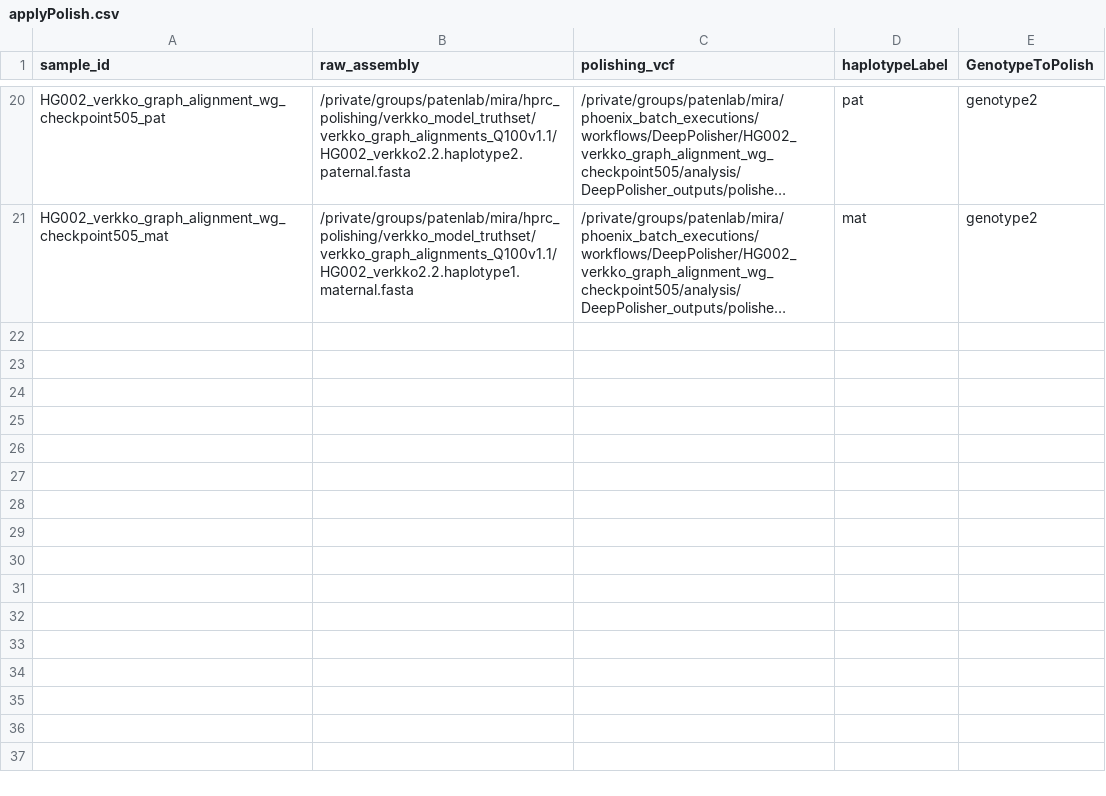
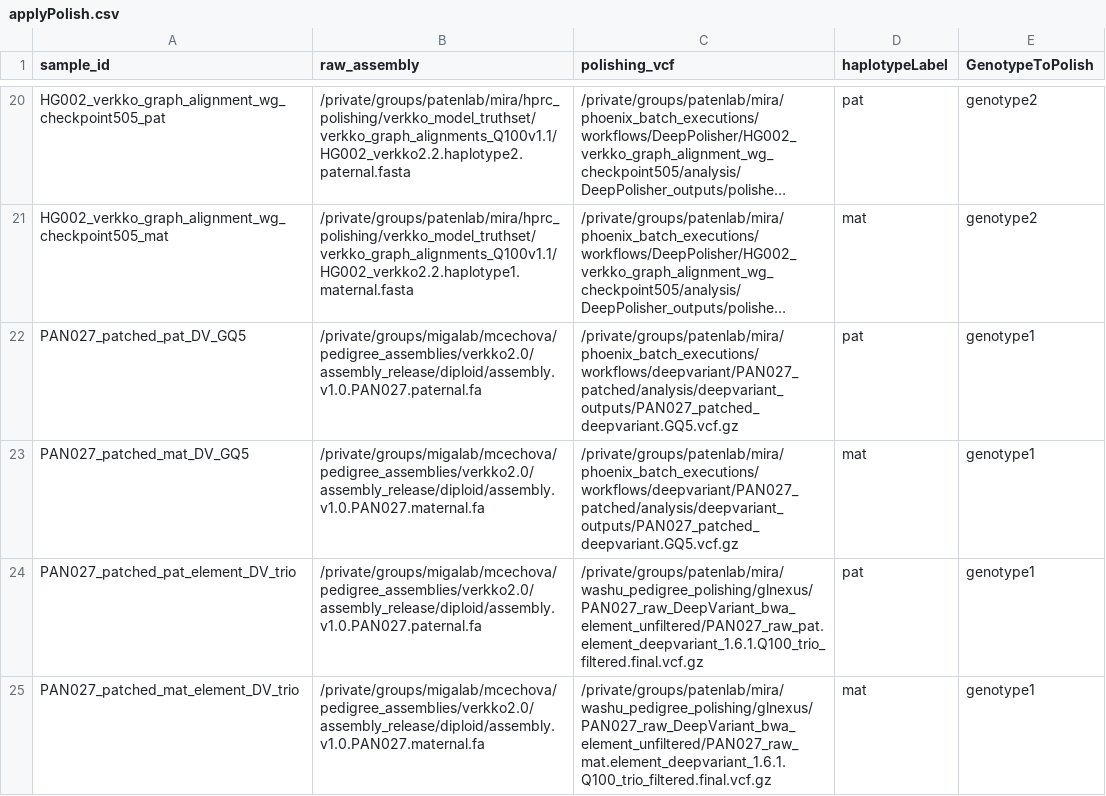
Before and after one commit to miramastoras/phoenix_batch_submissions, a CSV file: workflows/applyPolish/applyPolish.csv, drawn as a sheet; only a part is shown, gaps mark what is left out; long unchanged cells end in …; the diff names each change by its address in the sheet, - before the commit and + after, or states it on an @@ line.

Commit message:
polish pan027

```diff
--- a/workflows/applyPolish/applyPolish.csv
+++ b/workflows/applyPolish/applyPolish.csv
+row 22: PAN027_patched_pat_DV_GQ5 | /private/groups/migalab/mcechova/pedigree_assemblies/verkko2.0/assembly_release/diploid/assembly.v1.0.PAN027.paternal.fa | /private/groups/patenlab/mira/phoenix_batch_executions/workflows/deepvariant/PAN027_patched/analysis/deepvariant_outputs/PAN027_patched_deepvariant.GQ5.vcf.gz | pat | genotype1
+row 23: PAN027_patched_mat_DV_GQ5 | /private/groups/migalab/mcechova/pedigree_assemblies/verkko2.0/assembly_release/diploid/assembly.v1.0.PAN027.maternal.fa | /private/groups/patenlab/mira/phoenix_batch_executions/workflows/deepvariant/PAN027_patched/analysis/deepvariant_outputs/PAN027_patched_deepvariant.GQ5.vcf.gz | mat | genotype1
+row 24: PAN027_patched_pat_element_DV_trio | /private/groups/migalab/mcechova/pedigree_assemblies/verkko2.0/assembly_release/diploid/assembly.v1.0.PAN027.paternal.fa | /private/groups/patenlab/mira/washu_pedigree_polishing/glnexus/PAN027_raw_DeepVariant_bwa_element_unfiltered/PAN027_raw_pat.element_deepvariant_1.6.1.Q100_trio_filtered.final.vcf.gz | pat | genotype1
+row 25: PAN027_patched_mat_element_DV_trio | /private/groups/migalab/mcechova/pedigree_assemblies/verkko2.0/assembly_release/diploid/assembly.v1.0.PAN027.maternal.fa | /private/groups/patenlab/mira/washu_pedigree_polishing/glnexus/PAN027_raw_DeepVariant_bwa_element_unfiltered/PAN027_raw_mat.element_deepvariant_1.6.1.Q100_trio_filtered.final.vcf.gz | mat | genotype1
```
Also changed, not shown: 5 other files.
